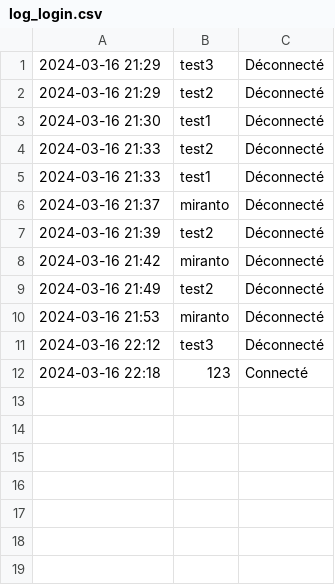
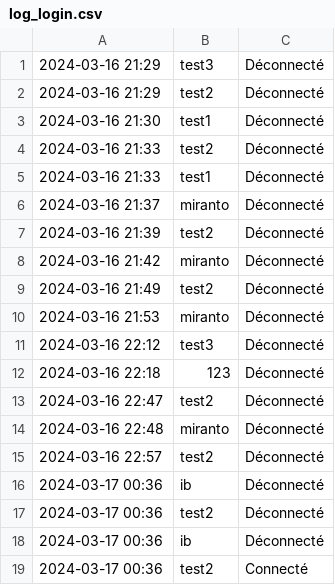
Before and after one commit to mimiranto/quizzeo, a CSV file: log_login.csv, drawn as a sheet.

```diff
--- a/log_login.csv
+++ b/log_login.csv
@@ -11,2 +11,9 @@
 2024-03-16 22:12,test3,Déconnecté
-"2024-03-16 22:18",123,Connecté
+2024-03-16 22:18,123,Déconnecté
+2024-03-16 22:47,test2,Déconnecté
+2024-03-16 22:48,miranto,Déconnecté
+2024-03-16 22:57,test2,Déconnecté
+2024-03-17 00:36,ib,Déconnecté
+2024-03-17 00:36,test2,Déconnecté
+2024-03-17 00:36,ib,Déconnecté
+"2024-03-17 00:36",test2,Connecté
```
Also changed, not shown: quizz.csv, 6 other files.
